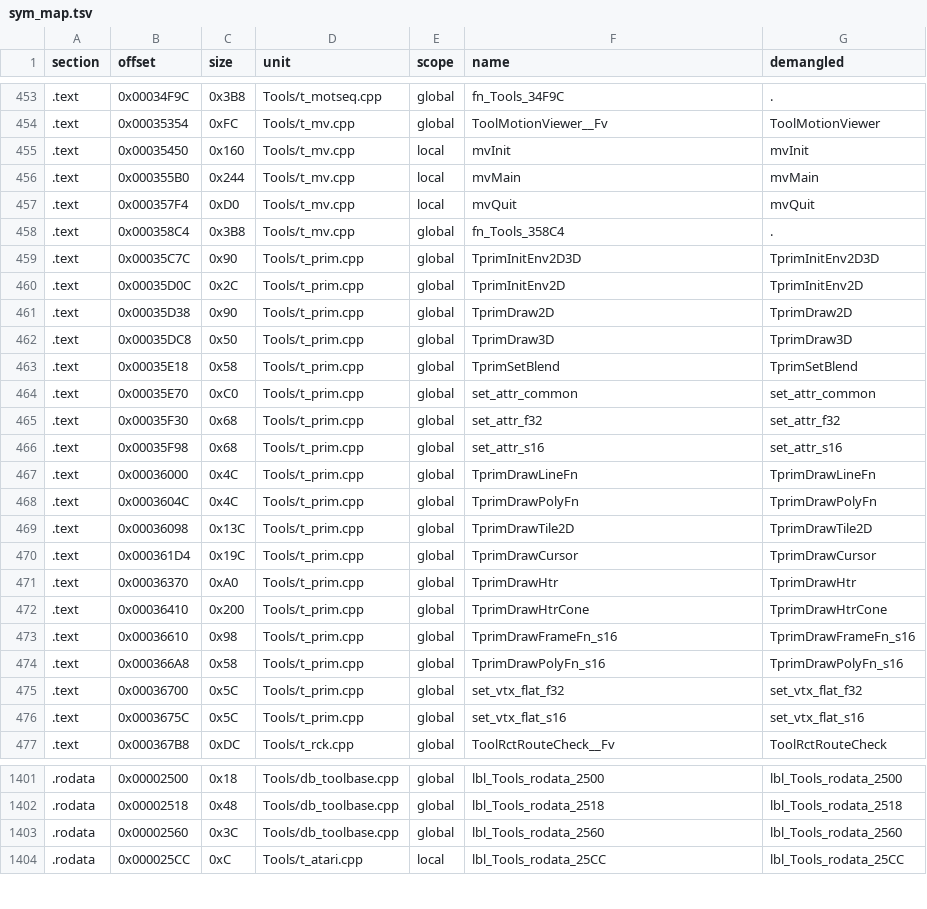
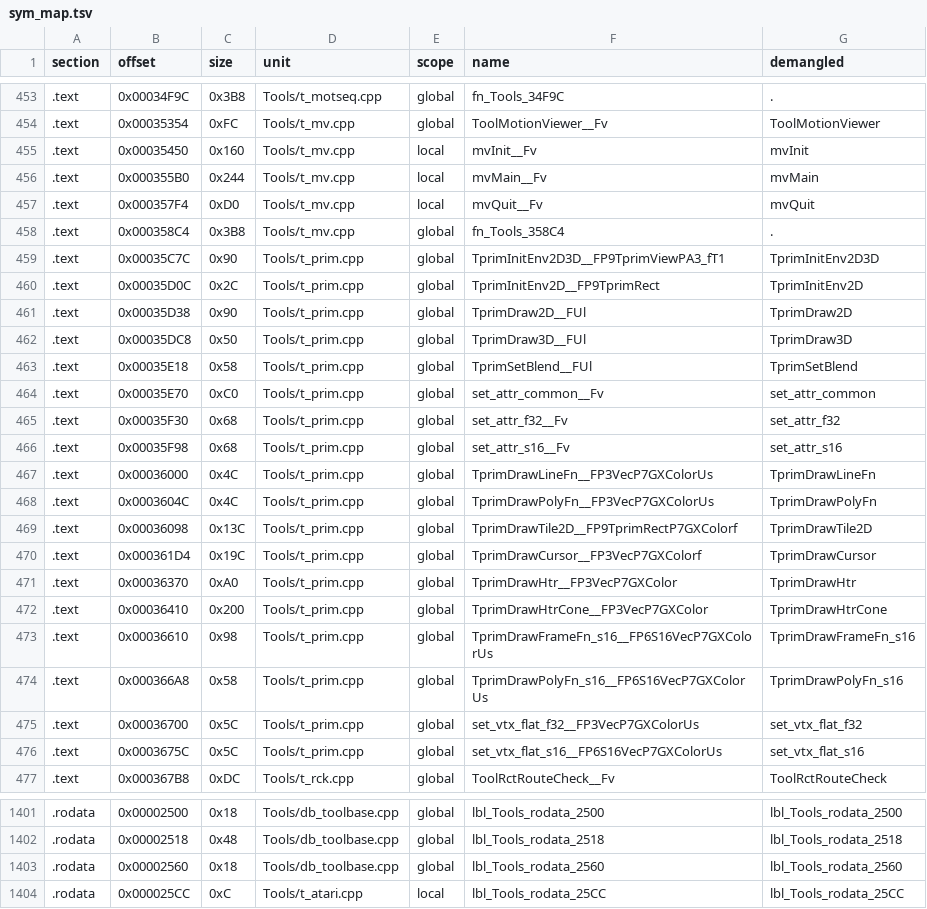
Before and after one commit to Penguinjanator/re4, a TSV file: config/G4BE08/modules/Tools/sym_map.tsv, drawn as a sheet; only a part is shown, gaps mark what is left out; the diff covers the shown part only.

```diff
--- a/config/G4BE08/modules/Tools/sym_map.tsv
+++ b/config/G4BE08/modules/Tools/sym_map.tsv
@@ -454,24 +454,24 @@ section	offset	size	unit	scope	name	demangled
 .text	0x00035354	0xFC	Tools/t_mv.cpp	global	ToolMotionViewer__Fv	ToolMotionViewer
-.text	0x00035450	0x160	Tools/t_mv.cpp	local	mvInit	mvInit
-.text	0x000355B0	0x244	Tools/t_mv.cpp	local	mvMain	mvMain
-.text	0x000357F4	0xD0	Tools/t_mv.cpp	local	mvQuit	mvQuit
+.text	0x00035450	0x160	Tools/t_mv.cpp	local	mvInit__Fv	mvInit
+.text	0x000355B0	0x244	Tools/t_mv.cpp	local	mvMain__Fv	mvMain
+.text	0x000357F4	0xD0	Tools/t_mv.cpp	local	mvQuit__Fv	mvQuit
 .text	0x000358C4	0x3B8	Tools/t_mv.cpp	global	fn_Tools_358C4	.
-.text	0x00035C7C	0x90	Tools/t_prim.cpp	global	TprimInitEnv2D3D	TprimInitEnv2D3D
-.text	0x00035D0C	0x2C	Tools/t_prim.cpp	global	TprimInitEnv2D	TprimInitEnv2D
-.text	0x00035D38	0x90	Tools/t_prim.cpp	global	TprimDraw2D	TprimDraw2D
-.text	0x00035DC8	0x50	Tools/t_prim.cpp	global	TprimDraw3D	TprimDraw3D
-.text	0x00035E18	0x58	Tools/t_prim.cpp	global	TprimSetBlend	TprimSetBlend
-.text	0x00035E70	0xC0	Tools/t_prim.cpp	global	set_attr_common	set_attr_common
-.text	0x00035F30	0x68	Tools/t_prim.cpp	global	set_attr_f32	set_attr_f32
-.text	0x00035F98	0x68	Tools/t_prim.cpp	global	set_attr_s16	set_attr_s16
-.text	0x00036000	0x4C	Tools/t_prim.cpp	global	TprimDrawLineFn	TprimDrawLineFn
-.text	0x0003604C	0x4C	Tools/t_prim.cpp	global	TprimDrawPolyFn	TprimDrawPolyFn
-.text	0x00036098	0x13C	Tools/t_prim.cpp	global	TprimDrawTile2D	TprimDrawTile2D
-.text	0x000361D4	0x19C	Tools/t_prim.cpp	global	TprimDrawCursor	TprimDrawCursor
-.text	0x00036370	0xA0	Tools/t_prim.cpp	global	TprimDrawHtr	TprimDrawHtr
-.text	0x00036410	0x200	Tools/t_prim.cpp	global	TprimDrawHtrCone	TprimDrawHtrCone
-.text	0x00036610	0x98	Tools/t_prim.cpp	global	TprimDrawFrameFn_s16	TprimDrawFrameFn_s16
-.text	0x000366A8	0x58	Tools/t_prim.cpp	global	TprimDrawPolyFn_s16	TprimDrawPolyFn_s16
-.text	0x00036700	0x5C	Tools/t_prim.cpp	global	set_vtx_flat_f32	set_vtx_flat_f32
-.text	0x0003675C	0x5C	Tools/t_prim.cpp	global	set_vtx_flat_s16	set_vtx_flat_s16
+.text	0x00035C7C	0x90	Tools/t_prim.cpp	global	TprimInitEnv2D3D__FP9TprimViewPA3_fT1	TprimInitEnv2D3D
+.text	0x00035D0C	0x2C	Tools/t_prim.cpp	global	TprimInitEnv2D__FP9TprimRect	TprimInitEnv2D
+.text	0x00035D38	0x90	Tools/t_prim.cpp	global	TprimDraw2D__FUl	TprimDraw2D
+.text	0x00035DC8	0x50	Tools/t_prim.cpp	global	TprimDraw3D__FUl	TprimDraw3D
+.text	0x00035E18	0x58	Tools/t_prim.cpp	global	TprimSetBlend__FUl	TprimSetBlend
+.text	0x00035E70	0xC0	Tools/t_prim.cpp	global	set_attr_common__Fv	set_attr_common
+.text	0x00035F30	0x68	Tools/t_prim.cpp	global	set_attr_f32__Fv	set_attr_f32
+.text	0x00035F98	0x68	Tools/t_prim.cpp	global	set_attr_s16__Fv	set_attr_s16
+.text	0x00036000	0x4C	Tools/t_prim.cpp	global	TprimDrawLineFn__FP3VecP7GXColorUs	TprimDrawLineFn
+.text	0x0003604C	0x4C	Tools/t_prim.cpp	global	TprimDrawPolyFn__FP3VecP7GXColorUs	TprimDrawPolyFn
+.text	0x00036098	0x13C	Tools/t_prim.cpp	global	TprimDrawTile2D__FP9TprimRectP7GXColorf	TprimDrawTile2D
+.text	0x000361D4	0x19C	Tools/t_prim.cpp	global	TprimDrawCursor__FP3VecP7GXColorf	TprimDrawCursor
+.text	0x00036370	0xA0	Tools/t_prim.cpp	global	TprimDrawHtr__FP3VecP7GXColor	TprimDrawHtr
+.text	0x00036410	0x200	Tools/t_prim.cpp	global	TprimDrawHtrCone__FP3VecP7GXColor	TprimDrawHtrCone
+.text	0x00036610	0x98	Tools/t_prim.cpp	global	TprimDrawFrameFn_s16__FP6S16VecP7GXColorUs	TprimDrawFrameFn_s16
+.text	0x000366A8	0x58	Tools/t_prim.cpp	global	TprimDrawPolyFn_s16__FP6S16VecP7GXColorUs	TprimDrawPolyFn_s16
+.text	0x00036700	0x5C	Tools/t_prim.cpp	global	set_vtx_flat_f32__FP3VecP7GXColorUs	set_vtx_flat_f32
+.text	0x0003675C	0x5C	Tools/t_prim.cpp	global	set_vtx_flat_s16__FP6S16VecP7GXColorUs	set_vtx_flat_s16
 .text	0x000367B8	0xDC	Tools/t_rck.cpp	global	ToolRctRouteCheck__Fv	ToolRctRouteCheck
@@ -1402,3 +1402,3 @@ section	offset	size	unit	scope	name	demangled
 .rodata	0x00002518	0x48	Tools/db_toolbase.cpp	global	lbl_Tools_rodata_2518	lbl_Tools_rodata_2518
-.rodata	0x00002560	0x3C	Tools/db_toolbase.cpp	global	lbl_Tools_rodata_2560	lbl_Tools_rodata_2560
+.rodata	0x00002560	0x18	Tools/db_toolbase.cpp	global	lbl_Tools_rodata_2560	lbl_Tools_rodata_2560
 .rodata	0x000025CC	0xC	Tools/t_atari.cpp	local	lbl_Tools_rodata_25CC	lbl_Tools_rodata_25CC
```
Also changed, not shown: 37 edited cells elsewhere in this file, 17 other files.
